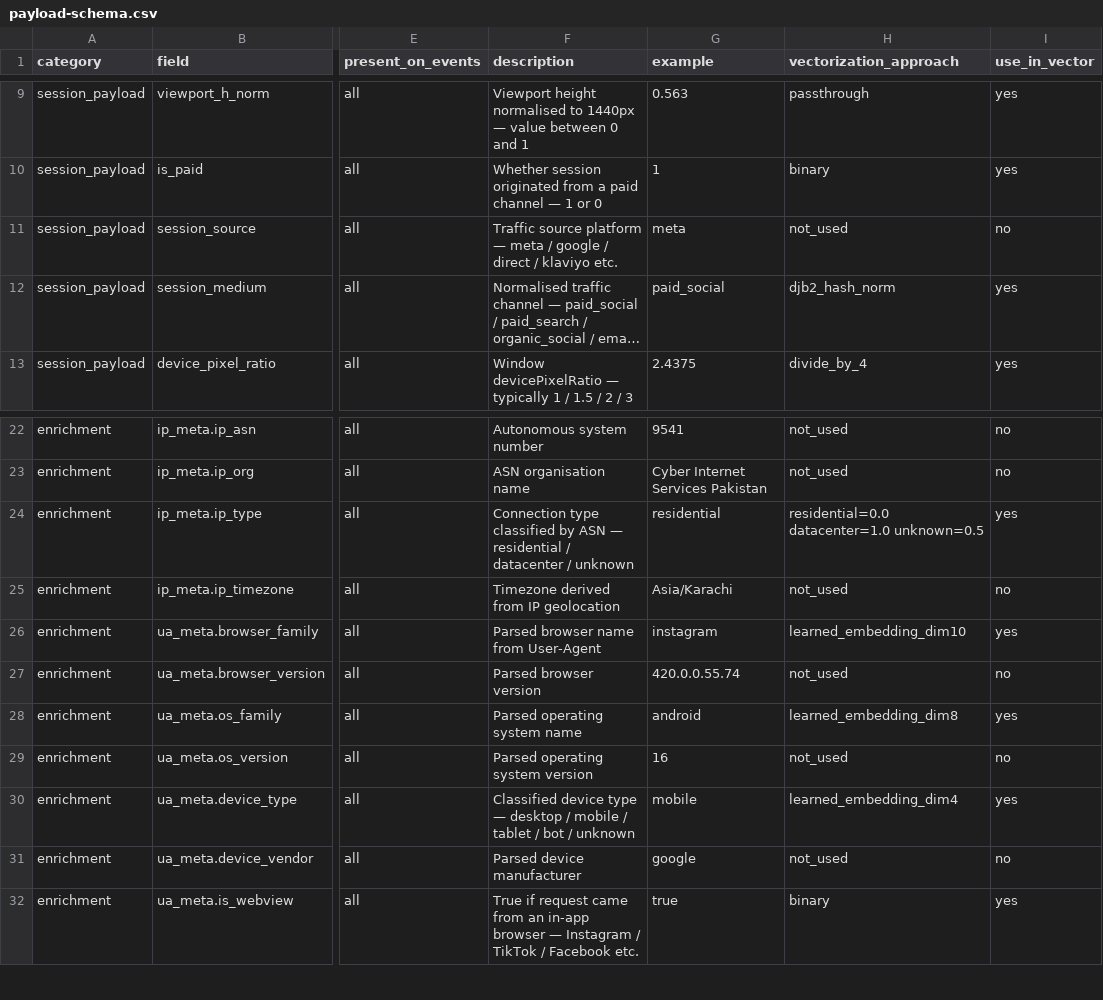
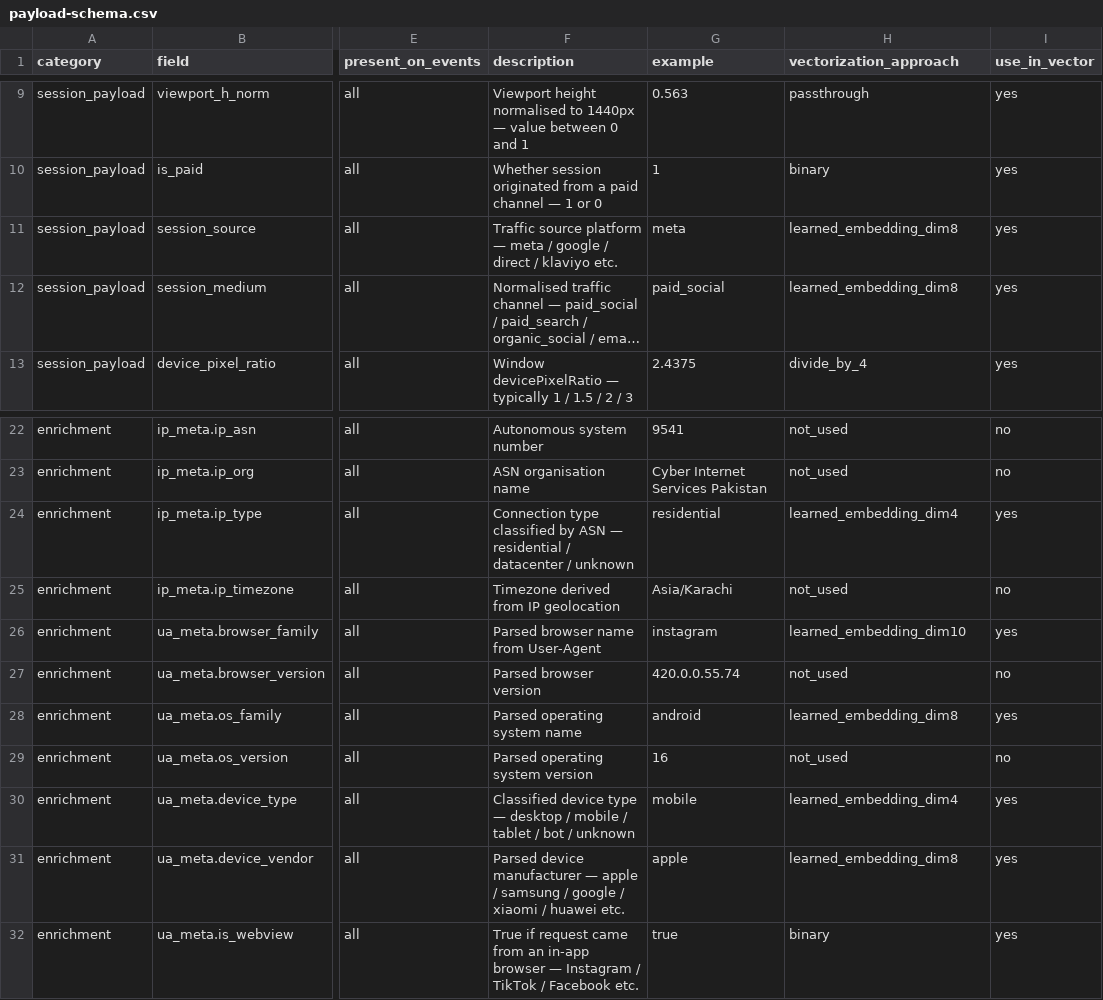
Before and after one commit to hassanmuhammadyounas/metricade, a CSV file: docs/payload-schema.csv, drawn as a sheet; only a part is shown, gaps mark what is left out; long unchanged cells end in …; the diff names each change by its address in the sheet, - before the commit and + after, or states it on an @@ line.

```diff
--- a/docs/payload-schema.csv
+++ b/docs/payload-schema.csv
-H11 (vectorization_approach): not_used
+H11 (vectorization_approach): learned_embedding_dim8
-I11 (use_in_vector): no
+I11 (use_in_vector): yes
-H12 (vectorization_approach): djb2_hash_norm
+H12 (vectorization_approach): learned_embedding_dim8
-H24 (vectorization_approach): residential=0.0 datacenter=1.0 unknown=0.5
+H24 (vectorization_approach): learned_embedding_dim4
-F31 (description): …device manufacturer
+F31 (description): …device manufacturer — apple / samsung / google / xiaomi / huawei etc.
-G31 (example): google
+G31 (example): apple
-H31 (vectorization_approach): not_used
+H31 (vectorization_approach): learned_embedding_dim8
-I31 (use_in_vector): no
+I31 (use_in_vector): yes
```
Also changed, not shown: 1 other file.
